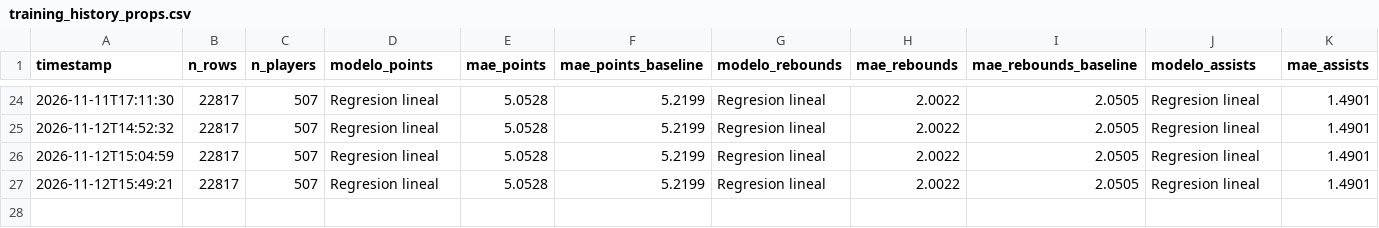
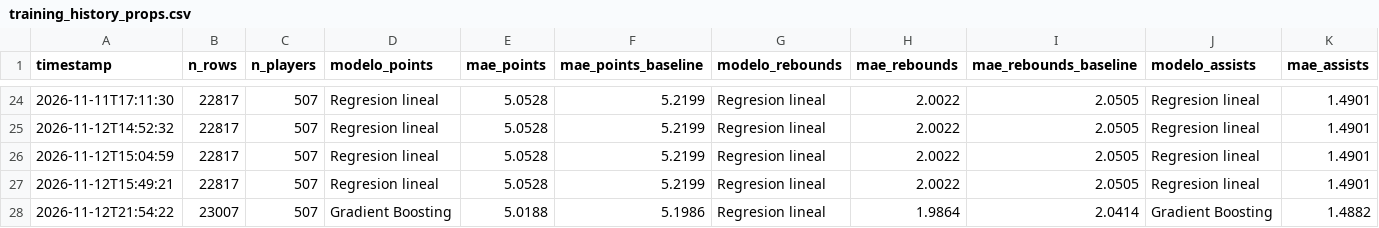
Before and after one commit to BrandonPalmaJobs/apuestas-nba, a CSV file: training_history_props.csv, drawn as a sheet; only a part is shown, gaps mark what is left out; rows hold the shown columns only; the diff names each change by its address in the sheet, - before the commit and + after, or states it on an @@ line.

```diff
--- a/training_history_props.csv
+++ b/training_history_props.csv
+row 28: 2026-11-12T21:54:22 | 23007 | 507 | Gradient Boosting | 5.0188 | 5.1986 | Regresion lineal | 1.9864 | 2.0414 | Gradient Boosting | 1.4882
```
Also changed, not shown: training_history_nba.csv, training_history_quarters.csv, 51 other files.
